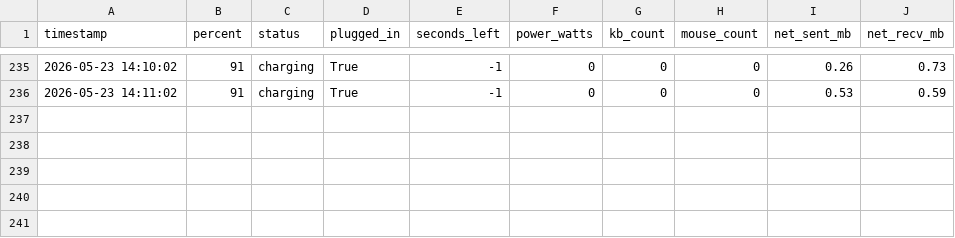
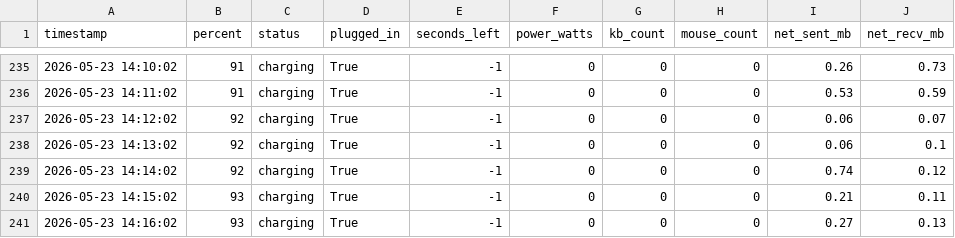
Before and after one commit to TJC-KM/battery-monitor, a CSV file: battery_log.csv, drawn as a sheet; only a part is shown, gaps mark what is left out.

Commit message:
📊 Battery data update 2026-05-23 14:16

```diff
--- a/battery_log.csv
+++ b/battery_log.csv
@@ -236 +236,6 @@ timestamp,percent,status,plugged_in,seconds_left,power_watts,kb_count,mouse_coun
 2026-05-23 14:11:02,91,charging,True,-1,0,0,0,0.53,0.59
+2026-05-23 14:12:02,92,charging,True,-1,0,0,0,0.06,0.07
+2026-05-23 14:13:02,92,charging,True,-1,0,0,0,0.06,0.1
+2026-05-23 14:14:02,92,charging,True,-1,0,0,0,0.74,0.12
+2026-05-23 14:15:02,93,charging,True,-1,0,0,0,0.21,0.11
+2026-05-23 14:16:02,93,charging,True,-1,0,0,0,0.27,0.13
```
